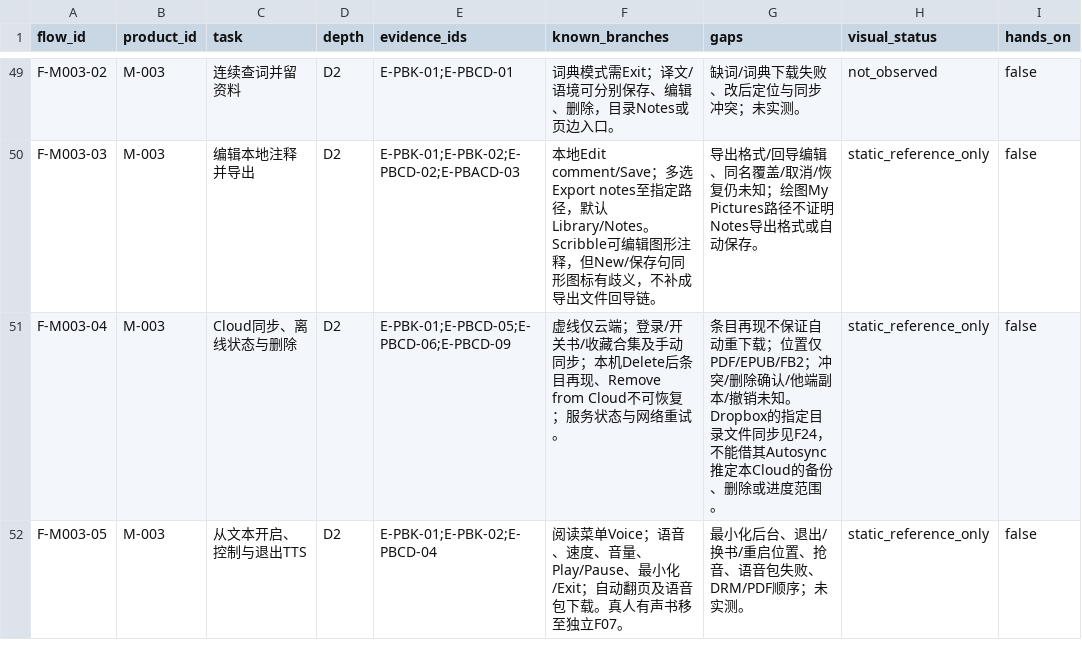
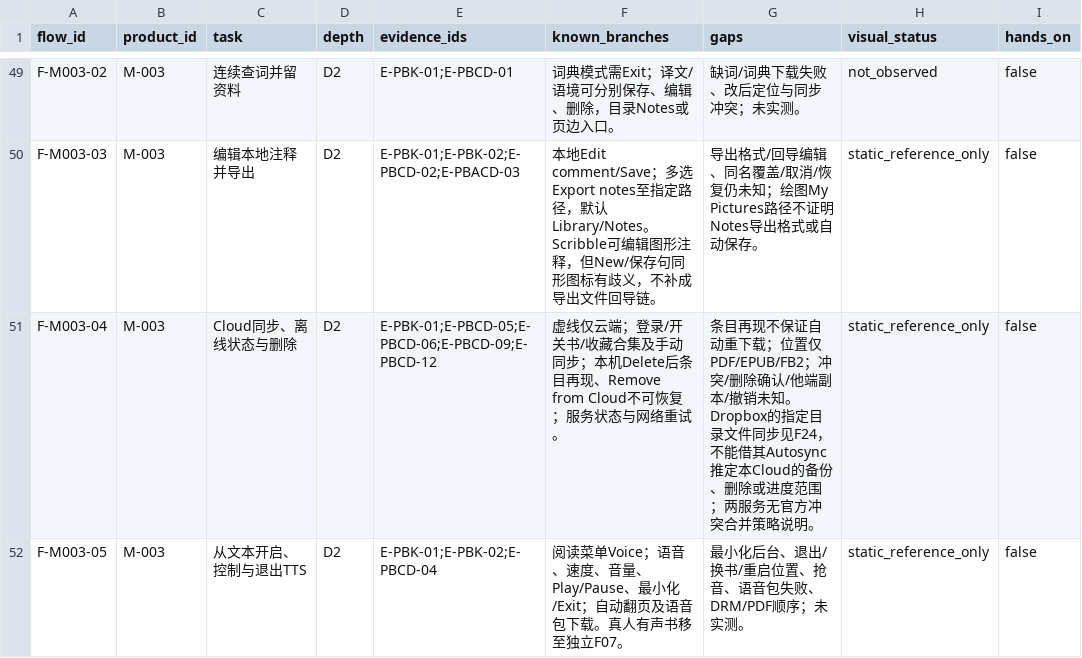
Before and after one commit to Gidean-zcx/ink, a CSV file: docs/research/interaction-library/coverage.csv, drawn as a sheet; only a part is shown, gaps mark what is left out; the diff covers the shown part only; the diff names each change by its address in the sheet, - before the commit and + after, or states it on an @@ line.

```diff
--- a/docs/research/interaction-library/coverage.csv
+++ b/docs/research/interaction-library/coverage.csv
-E51 (evidence_ids): E-PBK-01;E-PBCD-05;E-PBCD-06;E-PBCD-09
+E51 (evidence_ids): E-PBK-01;E-PBCD-05;E-PBCD-06;E-PBCD-09;E-PBCD-12
-G51 (gaps): …进度范围。
+G51 (gaps): …进度范围；两服务无官方冲突合并策略说明。
```
Also changed, not shown: 1 added row and 10 edited cells elsewhere in this file, 5 other files.
